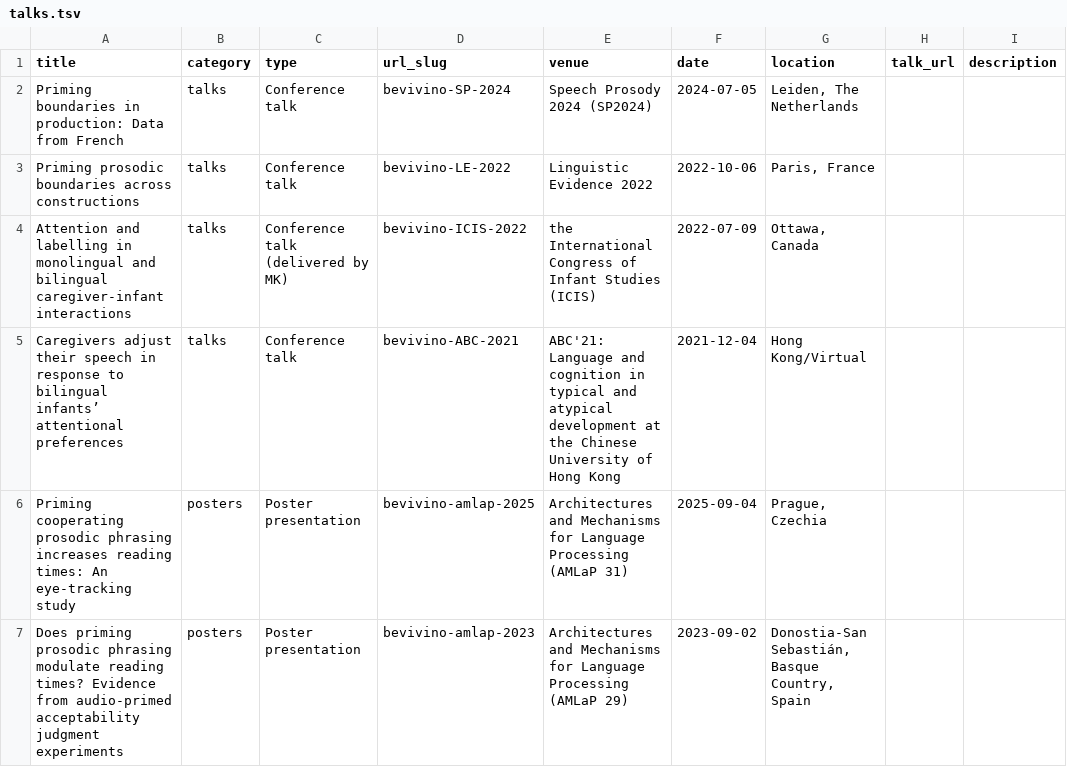
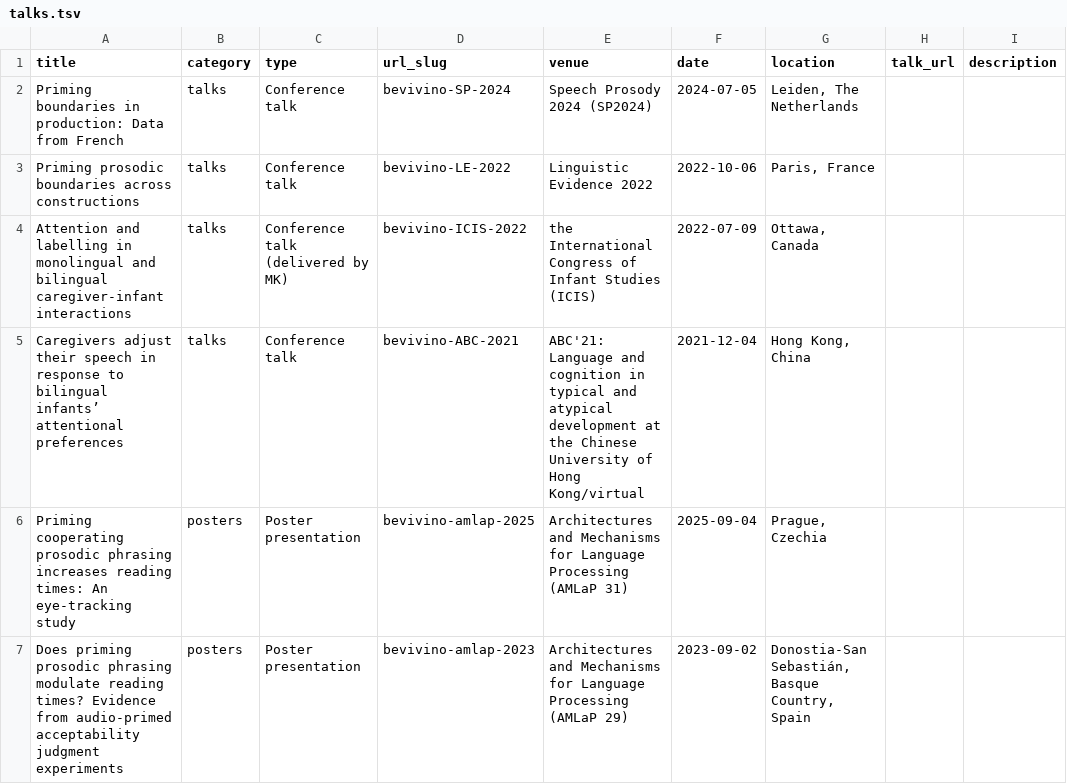
Before and after one commit to dbevivino/dbevivino.github.io, a TSV file: markdown_generator/talks.tsv, drawn as a sheet; only a part is shown; the diff names each change by its address in the sheet, - before the commit and + after, or states it on an @@ line.

```diff
--- a/markdown_generator/talks.tsv
+++ b/markdown_generator/talks.tsv
-E5 (venue): …of Hong Kong
+E5 (venue): …of Hong Kong/virtual
-G5 (location): Hong Kong/Virtual
+G5 (location): Hong Kong, China
```
Also changed, not shown: 11 other files.
